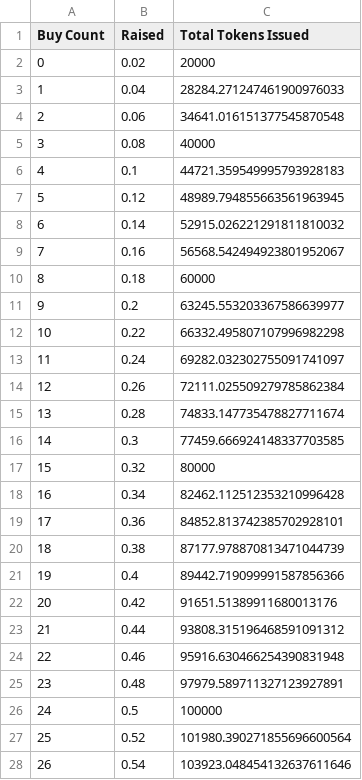
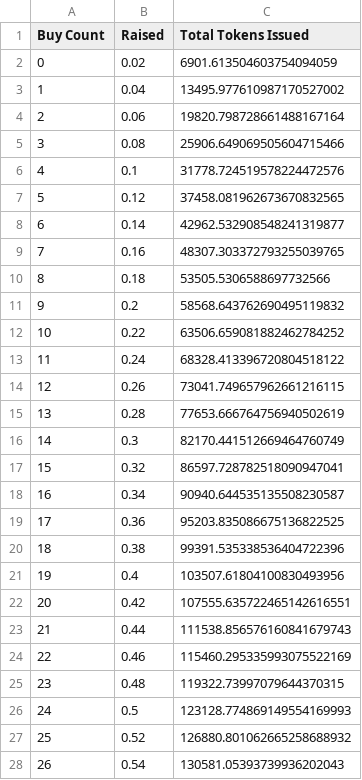
Before and after one commit to team-toast/levr-sale, a CSV file: smart-contracts/levr-sale/levrData.csv, drawn as a sheet; only a part is shown; the diff covers the shown part only.

Commit message:
Added startingPoint variable to allow for an offset start on the sale curve.

```diff
--- a/smart-contracts/levr-sale/levrData.csv
+++ b/smart-contracts/levr-sale/levrData.csv
@@ -1,28 +1,28 @@
 Buy Count,Raised,Total Tokens Issued
-0,0.02,20000
-1,0.04,28284.271247461900976033
-2,0.06,34641.016151377545870548
-3,0.08,40000
-4,0.1,44721.359549995793928183
-5,0.12,48989.794855663561963945
-6,0.14,52915.026221291811810032
-7,0.16,56568.542494923801952067
-8,0.18,60000
-9,0.2,63245.553203367586639977
-10,0.22,66332.495807107996982298
-11,0.24,69282.032302755091741097
-12,0.26,72111.025509279785862384
-13,0.28,74833.147735478827711674
-14,0.3,77459.666924148337703585
-15,0.32,80000
-16,0.34,82462.112512353210996428
-17,0.36,84852.813742385702928101
-18,0.38,87177.978870813471044739
-19,0.4,89442.719099991587856366
-20,0.42,91651.51389911680013176
-21,0.44,93808.315196468591091312
-22,0.46,95916.630466254390831948
-23,0.48,97979.589711327123927891
-24,0.5,100000
-25,0.52,101980.390271855696600564
-26,0.54,103923.048454132637611646
+0,0.02,6901.613504603754094059
+1,0.04,13495.977610987170527002
+2,0.06,19820.798728661488167164
+3,0.08,25906.649069505604715466
+4,0.1,31778.724519578224472576
+5,0.12,37458.081962673670832565
+6,0.14,42962.532908548241319877
+7,0.16,48307.303372793255039765
+8,0.18,53505.5306588697732566
+9,0.2,58568.643762690495119832
+10,0.22,63506.659081882462784252
+11,0.24,68328.413396720804518122
+12,0.26,73041.749657962661216115
+13,0.28,77653.666764756940502619
+14,0.3,82170.441512669464760749
+15,0.32,86597.728782518090947041
+16,0.34,90940.644535135508230587
+17,0.36,95203.835086675136822525
+18,0.38,99391.535338536404722396
+19,0.4,103507.61804100830493956
+20,0.42,107555.635722465142616551
+21,0.44,111538.856576160841679743
+22,0.46,115460.295335993075522169
+23,0.48,119322.73997079644370315
+24,0.5,123128.774869149554169993
+25,0.52,126880.801062665258688932
+26,0.54,130581.05393739936202043
```
Also changed, not shown: 73 edited cells elsewhere in this file, 3 other files.
